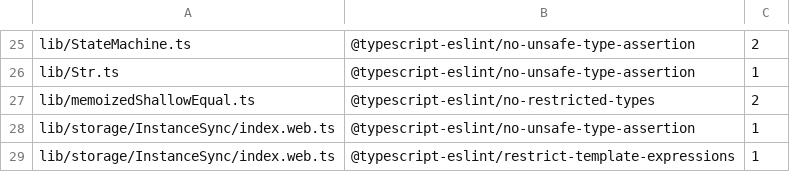
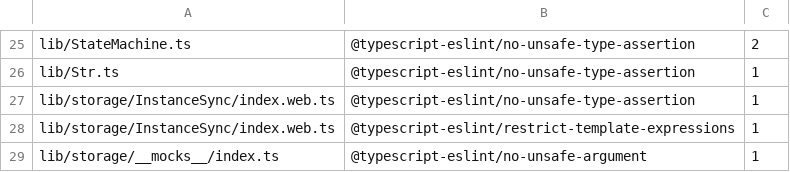
Before and after one commit to Expensify/react-native-onyx, a TSV file: eslint.seatbelt.tsv, drawn as a sheet; only a part is shown, gaps mark what is left out; the shorter side is filled out with more unchanged rows.

Commit message:
Replace banned object type in memoizedShallowEqual

```diff
--- a/eslint.seatbelt.tsv
+++ b/eslint.seatbelt.tsv
@@ -26,3 +26,2 @@
 "lib/Str.ts"	"@typescript-eslint/no-unsafe-type-assertion"	1
-"lib/memoizedShallowEqual.ts"	"@typescript-eslint/no-restricted-types"	2
 "lib/storage/InstanceSync/index.web.ts"	"@typescript-eslint/no-unsafe-type-assertion"	1
```
Also changed, not shown: 1 other file.
